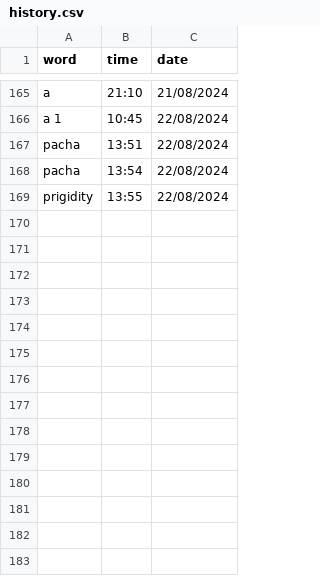
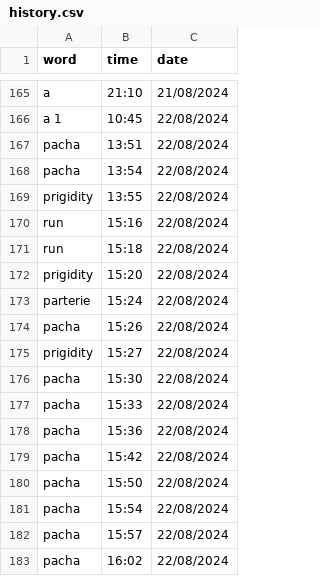
Before and after one commit to njkhanh39/CS163-23APCS2-Group4, a CSV file: Project/DictionaryGR4/DictionaryGR4/History/Eng-Eng/history.csv, drawn as a sheet; only a part is shown, gaps mark what is left out; the diff names each change by its address in the sheet, - before the commit and + after, or states it on an @@ line.

```diff
--- a/Project/DictionaryGR4/DictionaryGR4/History/Eng-Eng/history.csv
+++ b/Project/DictionaryGR4/DictionaryGR4/History/Eng-Eng/history.csv
+row 170: run | 15:16 | 22/08/2024
+row 171: run | 15:18 | 22/08/2024
+row 172: prigidity | 15:20 | 22/08/2024
+row 173: parterie | 15:24 | 22/08/2024
+row 174: pacha | 15:26 | 22/08/2024
+row 175: prigidity | 15:27 | 22/08/2024
+row 176: pacha | 15:30 | 22/08/2024
+row 177: pacha | 15:33 | 22/08/2024
+row 178: pacha | 15:36 | 22/08/2024
+row 179: pacha | 15:42 | 22/08/2024
+row 180: pacha | 15:50 | 22/08/2024
+row 181: pacha | 15:54 | 22/08/2024
+row 182: pacha | 15:57 | 22/08/2024
+row 183: pacha | 16:02 | 22/08/2024
```
Also changed, not shown: 4 other files.
